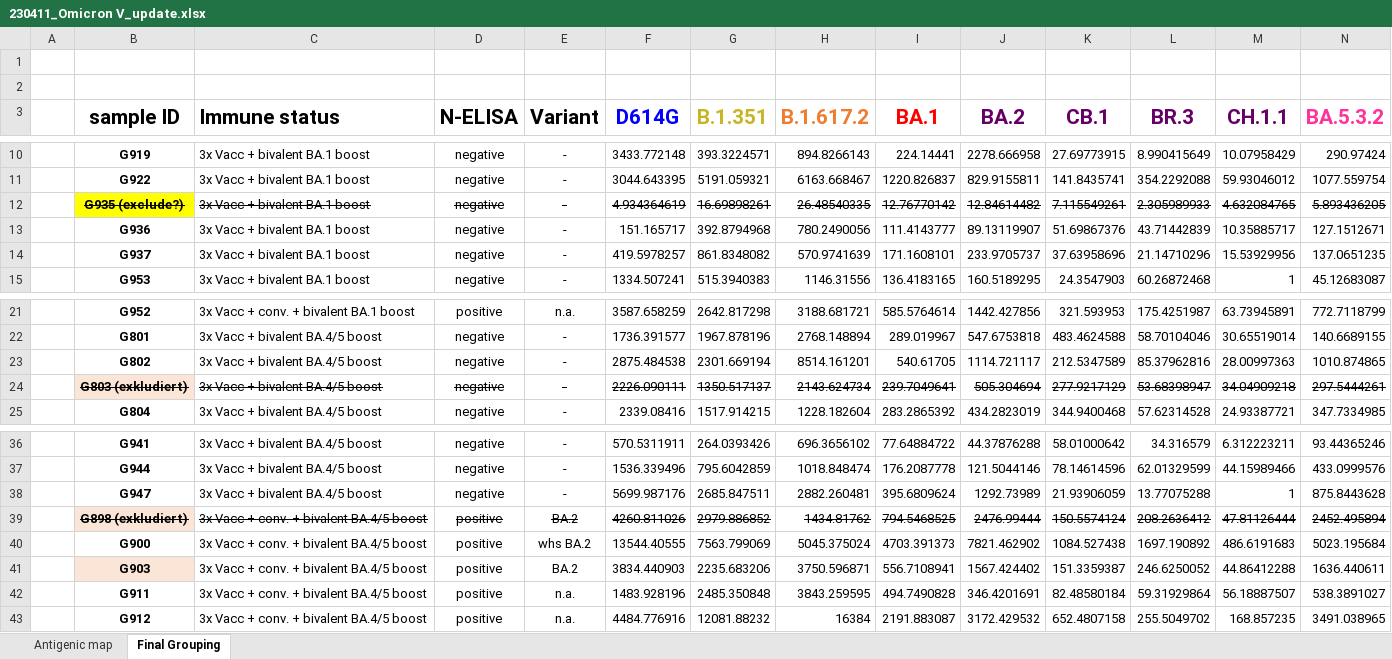
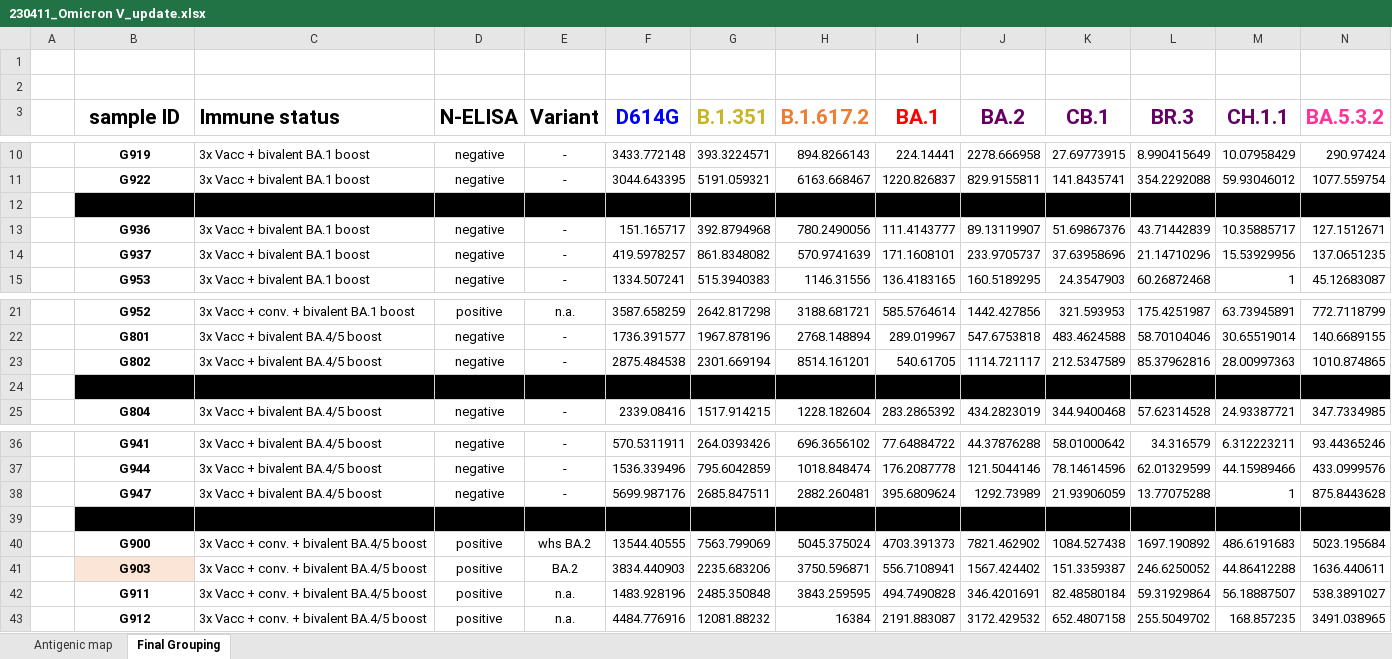
Before and after one commit to acorg/roessler_netzl_et_al2023, an Excel workbook: data/titer_data/230411_Omicron V_update.xlsx, sheet Final Grouping, drawn as a sheet; only a part is shown, gaps mark what is left out; values as stored, in another font and other column widths than the file's, no borders; conditional formats not drawn; the diff covers the shown part only; the diff names each change by its address in the sheet, - before the commit and + after, or states it on an @@ line.

Commit message:
Empyt, not used samples blacked out in excel sheet

```diff
--- a/data/titer_data/230411_Omicron V_update.xlsx (sheet Final Grouping)
+++ b/data/titer_data/230411_Omicron V_update.xlsx (sheet Final Grouping)
-B12 fill: #FFFF00
+B12 fill: #000000
-C12:N12 fill: none
+C12:N12 fill: #000000
-B24 fill: #FBE5D6
+B24 fill: #000000
-C24:N24 fill: none
+C24:N24 fill: #000000
-B39 fill: #FBE5D6
+B39 fill: #000000
-C39:N39 fill: none
+C39:N39 fill: #000000
```
Also changed, not shown: cell formats elsewhere in this sheet, sheet Antigenic map.
